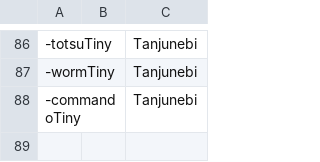
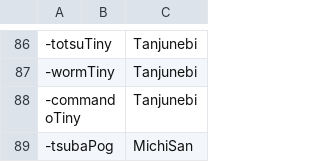
Before and after one commit to AcrylonitrileButadieneStyrene/yno-commumoji, a CSV file: config.csv, drawn as a sheet; only a part is shown, gaps mark what is left out.

Commit message:
add tsubaPog by MichiSan (#64)

```diff
--- a/config.csv
+++ b/config.csv
@@ -88 +88,2 @@
 -commandoTiny,,Tanjunebi
+-tsubaPog,,MichiSan
```
Also changed, not shown: 1 other file.
